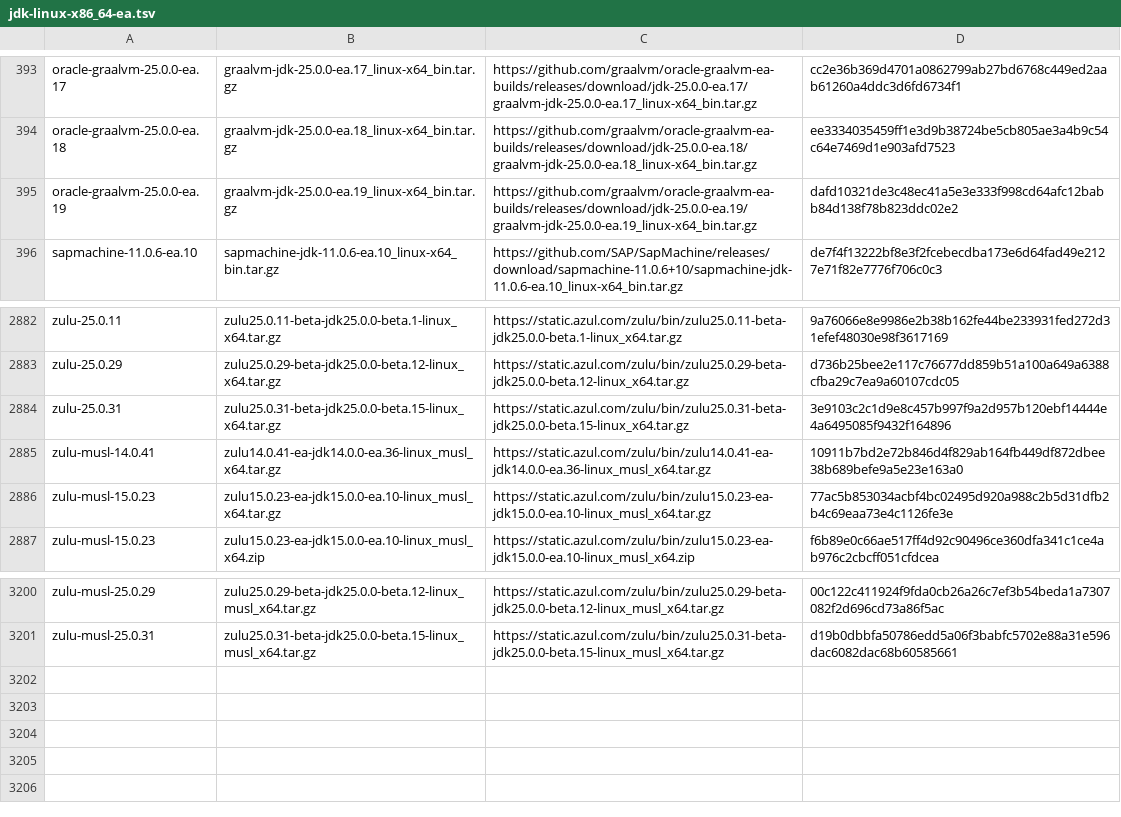
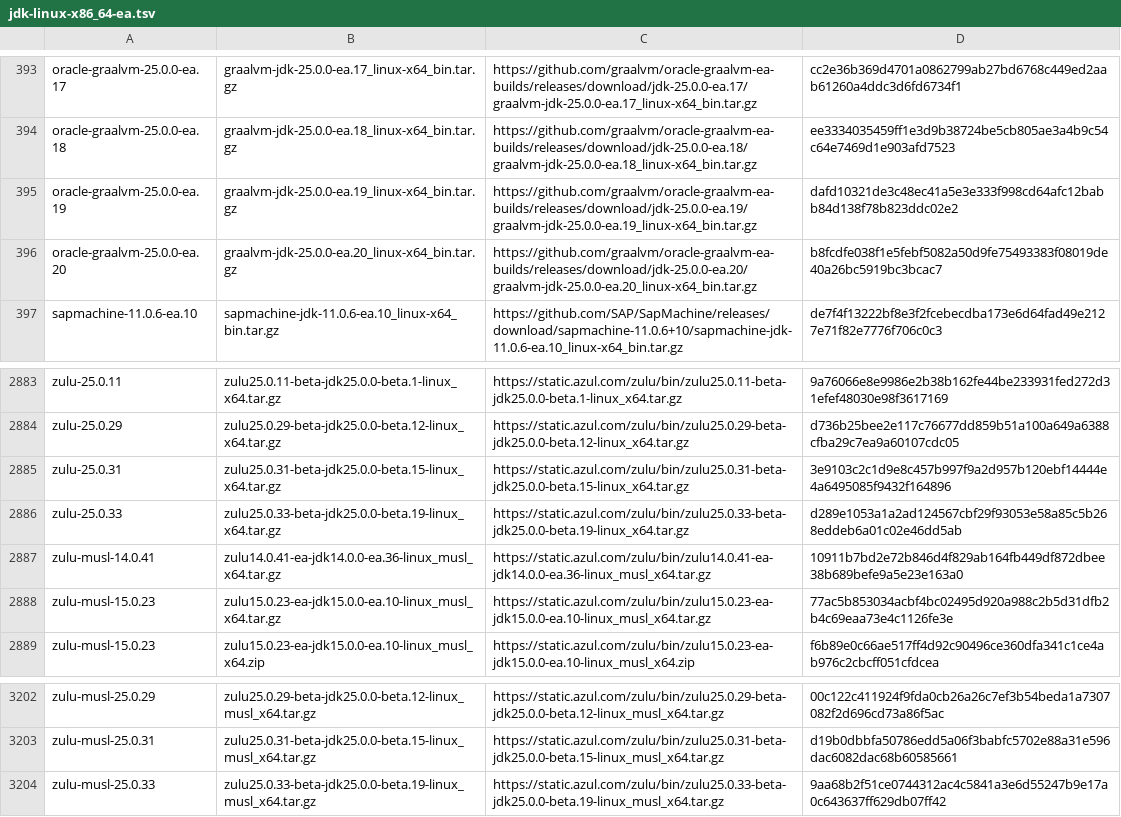
Before and after one commit to halcyon/asdf-java, a TSV file: data/jdk-linux-x86_64-ea.tsv, drawn as a sheet; only a part is shown, gaps mark what is left out; the diff names each change by its address in the sheet, - before the commit and + after, or states it on an @@ line.

```diff
--- a/data/jdk-linux-x86_64-ea.tsv
+++ b/data/jdk-linux-x86_64-ea.tsv
+row 396: oracle-graalvm-25.0.0-ea.20 | graalvm-jdk-25.0.0-ea.20_linux-x64_bin.tar.gz | https://github.com/graalvm/oracle-graalvm-ea-builds/releases/download/jdk-25.0.0-ea.20/graalvm-jdk-25.0.0-ea.20_linux-x64_bin.tar.gz | b8fcdfe038f1e5febf5082a50d9fe75493383f08019de40a26bc5919bc3bcac7
+row 2886: zulu-25.0.33 | zulu25.0.33-beta-jdk25.0.0-beta.19-linux_x64.tar.gz | https://static.azul.com/zulu/bin/zulu25.0.33-beta-jdk25.0.0-beta.19-linux_x64.tar.gz | d289e1053a1a2ad124567cbf29f93053e58a85c5b268eddeb6a01c02e46dd5ab
+row 3204: zulu-musl-25.0.33 | zulu25.0.33-beta-jdk25.0.0-beta.19-linux_musl_x64.tar.gz | https://static.azul.com/zulu/bin/zulu25.0.33-beta-jdk25.0.0-beta.19-linux_musl_x64.tar.gz | 9aa68b2f51ce0744312ac4c5841a3e6d55247b9e17a0c643637ff629db07ff42
```
Also changed, not shown: data/jdk-linux-aarch64-ea.tsv, data/jdk-macosx-aarch64-ea.tsv, 5 other files.
